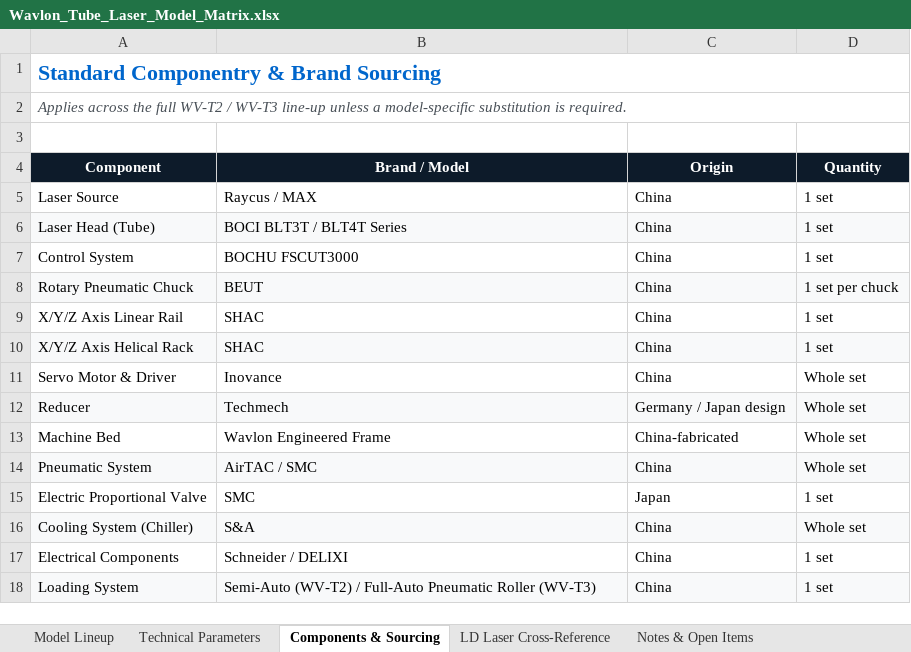
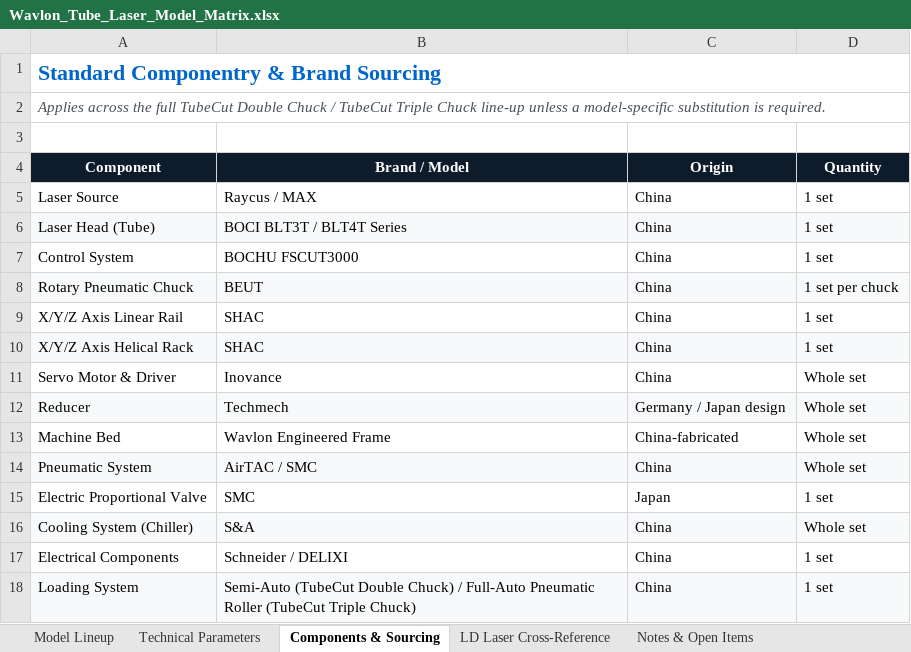
Before and after one commit to KartarC/wavlon-lasers-website, an Excel workbook: documentation/datasheets/Wavlon_Tube_Laser_Model_Matrix.xlsx, sheet Components & Sourcing, drawn as a sheet; values as stored, in another font and other column widths than the file's, no borders; the diff names each change by its address in the sheet, - before the commit and + after, or states it on an @@ line.

Commit message:
Rename tube laser series to TubeCut Double Chuck / TubeCut Triple Chuck branding

```diff
--- a/documentation/datasheets/Wavlon_Tube_Laser_Model_Matrix.xlsx (sheet Components & Sourcing)
+++ b/documentation/datasheets/Wavlon_Tube_Laser_Model_Matrix.xlsx (sheet Components & Sourcing)
-A2 (Component): …the full WV-T2 / WV-T3 line-up unless…
+A2 (Component): …the full TubeCut Double Chuck / TubeCut Triple Chuck line-up unless…
-B18 (Brand / Model): Semi-Auto (WV-T2) / Full-Auto Pneumatic Roller (WV-T3)
+B18 (Brand / Model): Semi-Auto (TubeCut Double Chuck) / Full-Auto Pneumatic Roller (TubeCut Triple Chuck)
```
Also changed, not shown: sheet Model Lineup, sheet LD Laser Cross-Reference, sheet Technical Parameters, sheet Notes & Open Items, 1 other file.
